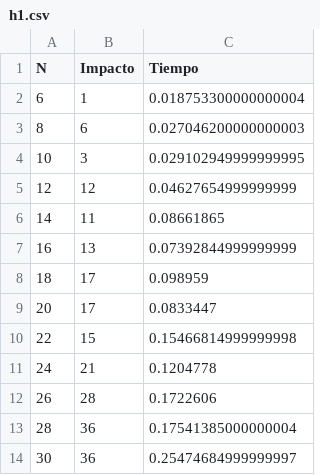
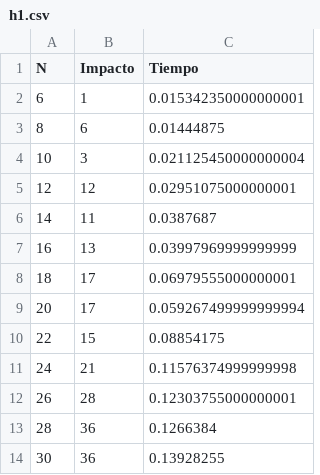
Before and after one commit to sebasbocaccio/AED3-Tp2-Metaheuristicas, a CSV file: Grafo/resultados/Experimento1/h1.csv, drawn as a sheet.

```diff
--- a/Grafo/resultados/Experimento1/h1.csv
+++ b/Grafo/resultados/Experimento1/h1.csv
@@ -1,14 +1,14 @@
 N,Impacto,Tiempo
-6,1,0.018753300000000004
-8,6,0.027046200000000003
-10,3,0.029102949999999995
-12,12,0.04627654999999999
-14,11,0.08661865
-16,13,0.07392844999999999
-18,17,0.098959
-20,17,0.0833447
-22,15,0.15466814999999998
-24,21,0.1204778
-26,28,0.1722606
-28,36,0.17541385000000004
-30,36,0.25474684999999997
+6,1,0.015342350000000001
+8,6,0.01444875
+10,3,0.021125450000000004
+12,12,0.02951075000000001
+14,11,0.0387687
+16,13,0.03997969999999999
+18,17,0.06979555000000001
+20,17,0.059267499999999994
+22,15,0.08854175
+24,21,0.11576374999999998
+26,28,0.12303755000000001
+28,36,0.1266384
+30,36,0.13928255
```
Also changed, not shown: Grafo/resultados/Experimento1/h2.csv, 5 other files.
